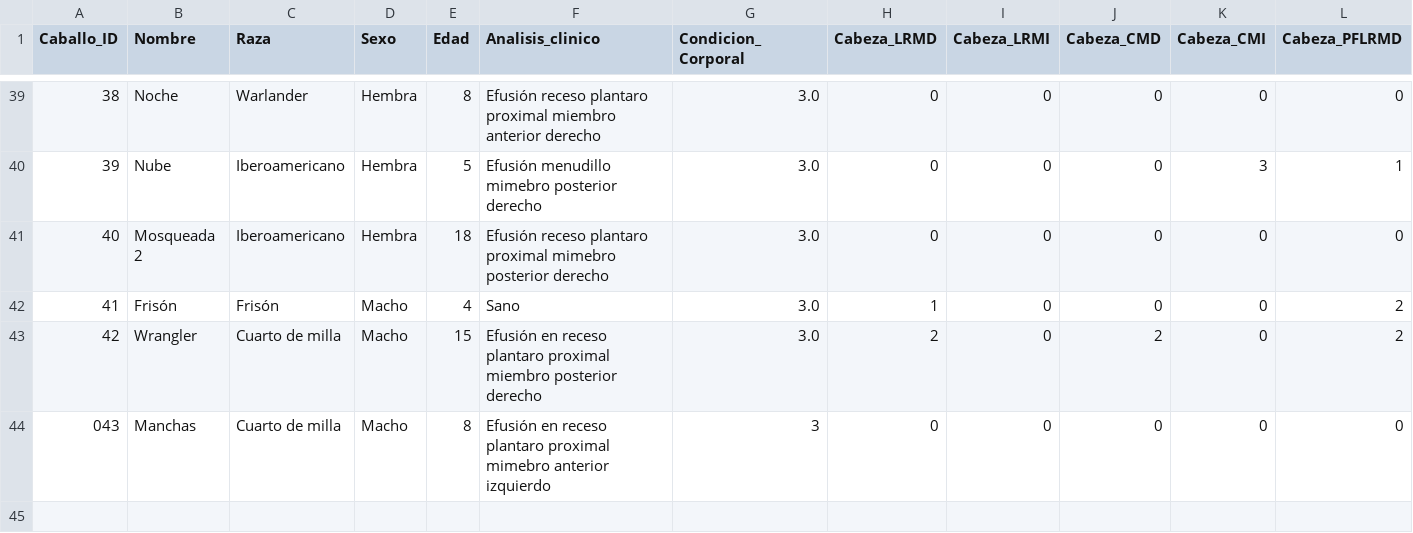
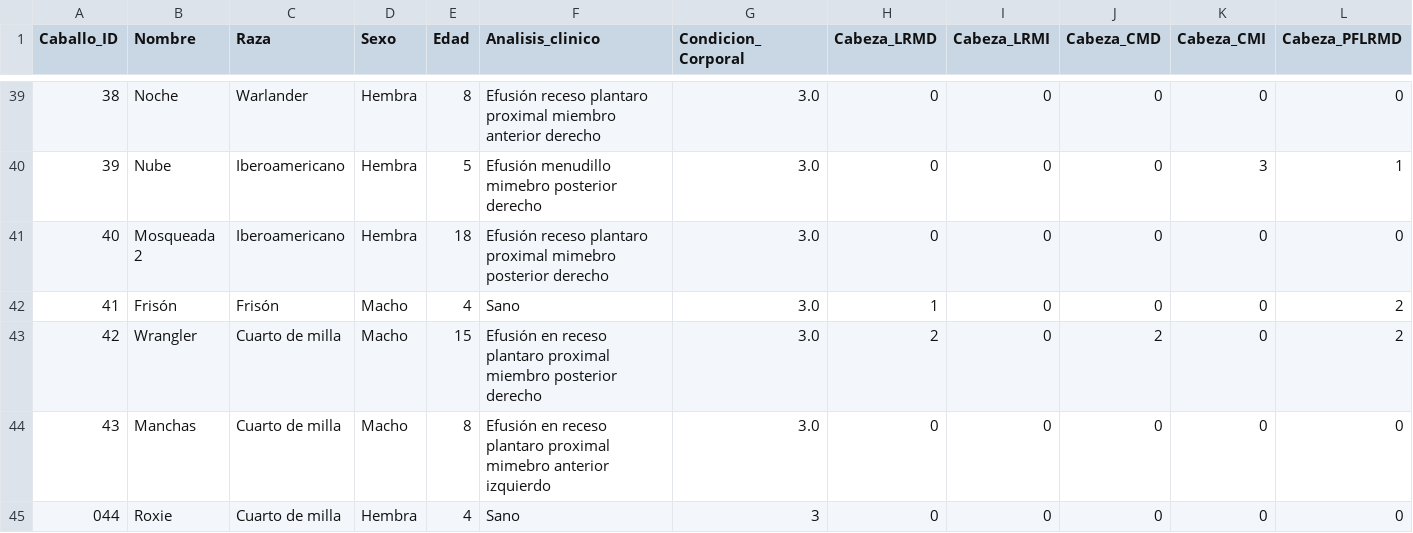
Before and after one commit to faviles11/equine-motor-analysis, a CSV file: datasets/example_vet.csv, drawn as a sheet; only a part is shown, gaps mark what is left out; rows hold the shown columns only; the diff names each change by its address in the sheet, - before the commit and + after, or states it on an @@ line.

Commit message:
chore: añade registro VET Roxie

```diff
--- a/datasets/example_vet.csv
+++ b/datasets/example_vet.csv
@@ column A (Caballo_ID) renumbered in row 44 @@
-G44 (Condicion_Corporal): 3
+G44 (Condicion_Corporal): 3.0
+row 45: 044 | Roxie | Cuarto de milla | Hembra | 4 | Sano | 3 | 0 | 0 | 0 | 0 | 0
```
